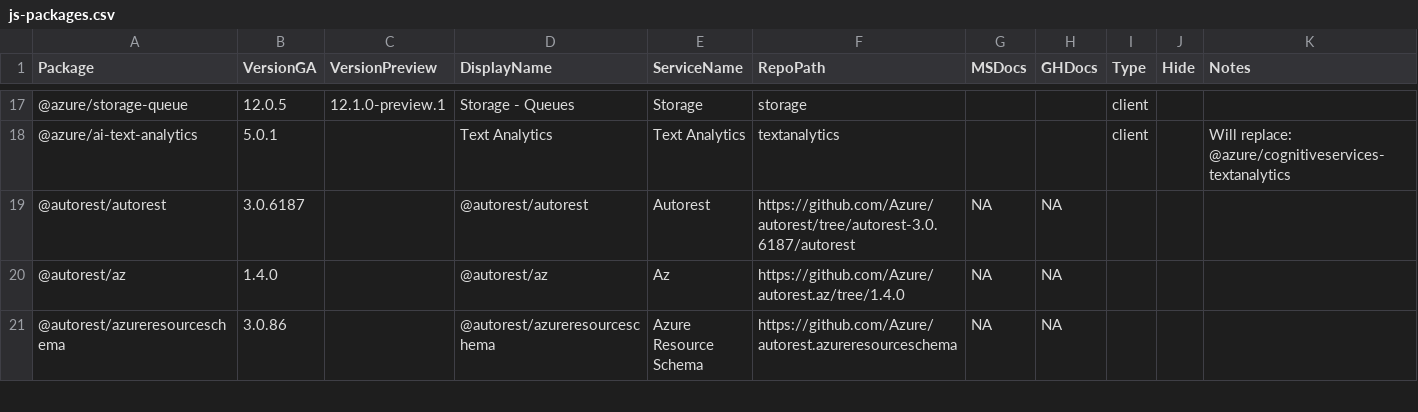
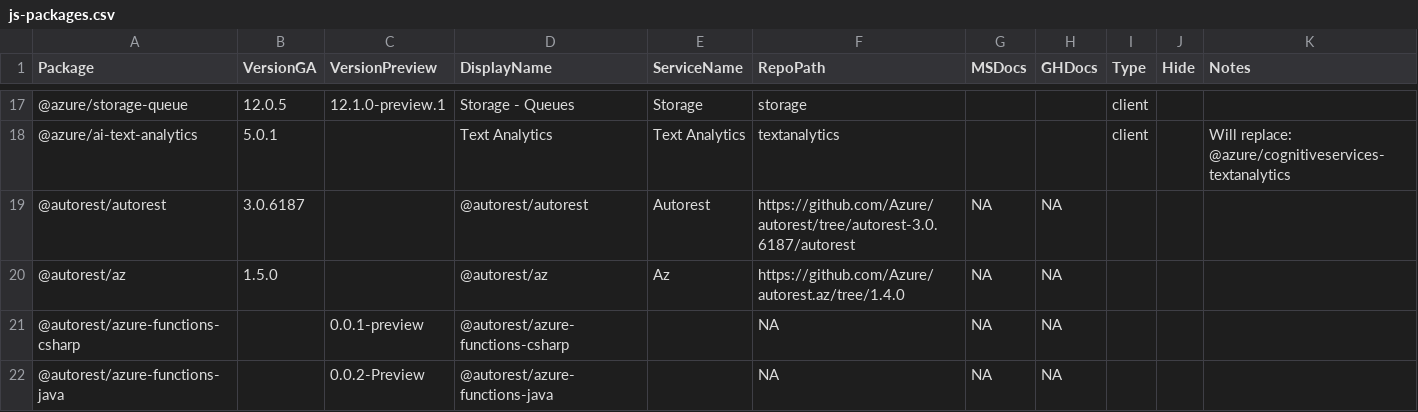
Before and after one commit to Azure/azure-sdk, a CSV file: _data/releases/latest/js-packages.csv, drawn as a sheet; only a part is shown, gaps mark what is left out; the shorter side is filled out with more unchanged rows; the diff covers the shown part only.

```diff
--- a/_data/releases/latest/js-packages.csv
+++ b/_data/releases/latest/js-packages.csv
@@ -19,2 +19,4 @@
 "@autorest/autorest","3.0.6187","","@autorest/autorest","Autorest","https://github.com/Azure/autorest/tree/autorest-3.0.6187/autorest","NA","NA","","",""
-"@autorest/az","1.4.0","","@autorest/az","Az","https://github.com/Azure/autorest.az/tree/1.4.0","NA","NA","","",""
+"@autorest/az","1.5.0","","@autorest/az","Az","https://github.com/Azure/autorest.az/tree/1.4.0","NA","NA","","",""
+"@autorest/azure-functions-csharp","","0.0.1-preview","@autorest/azure-functions-csharp","","NA","NA","NA","","",""
+"@autorest/azure-functions-java","","0.0.2-Preview","@autorest/azure-functions-java","","NA","NA","NA","","",""
```
Also changed, not shown: 3 added rows and 12 edited cells elsewhere in this file, _data/releases/latest/dotnet-packages.csv, _data/releases/latest/java-packages.csv, 1 other file.
